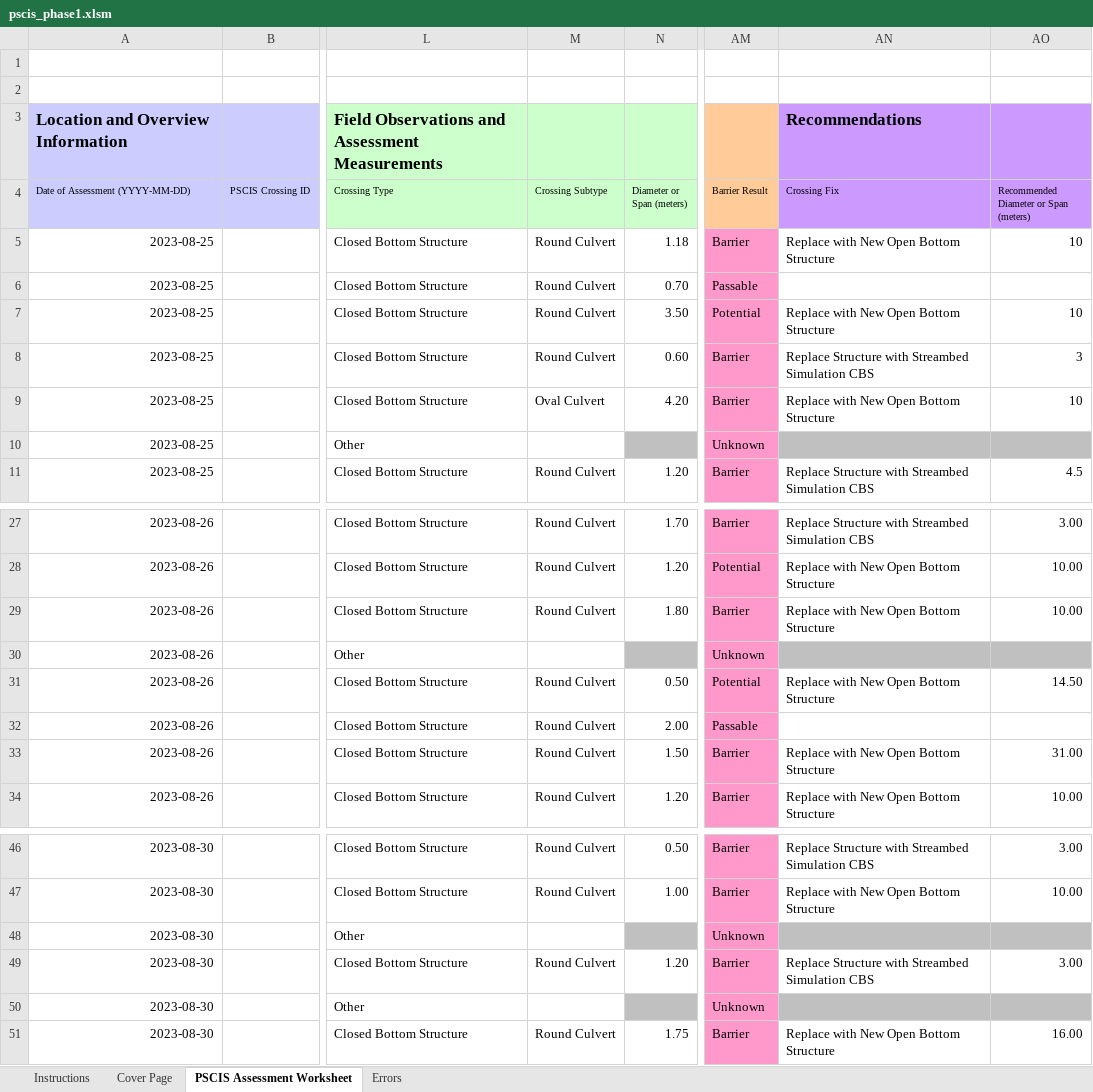
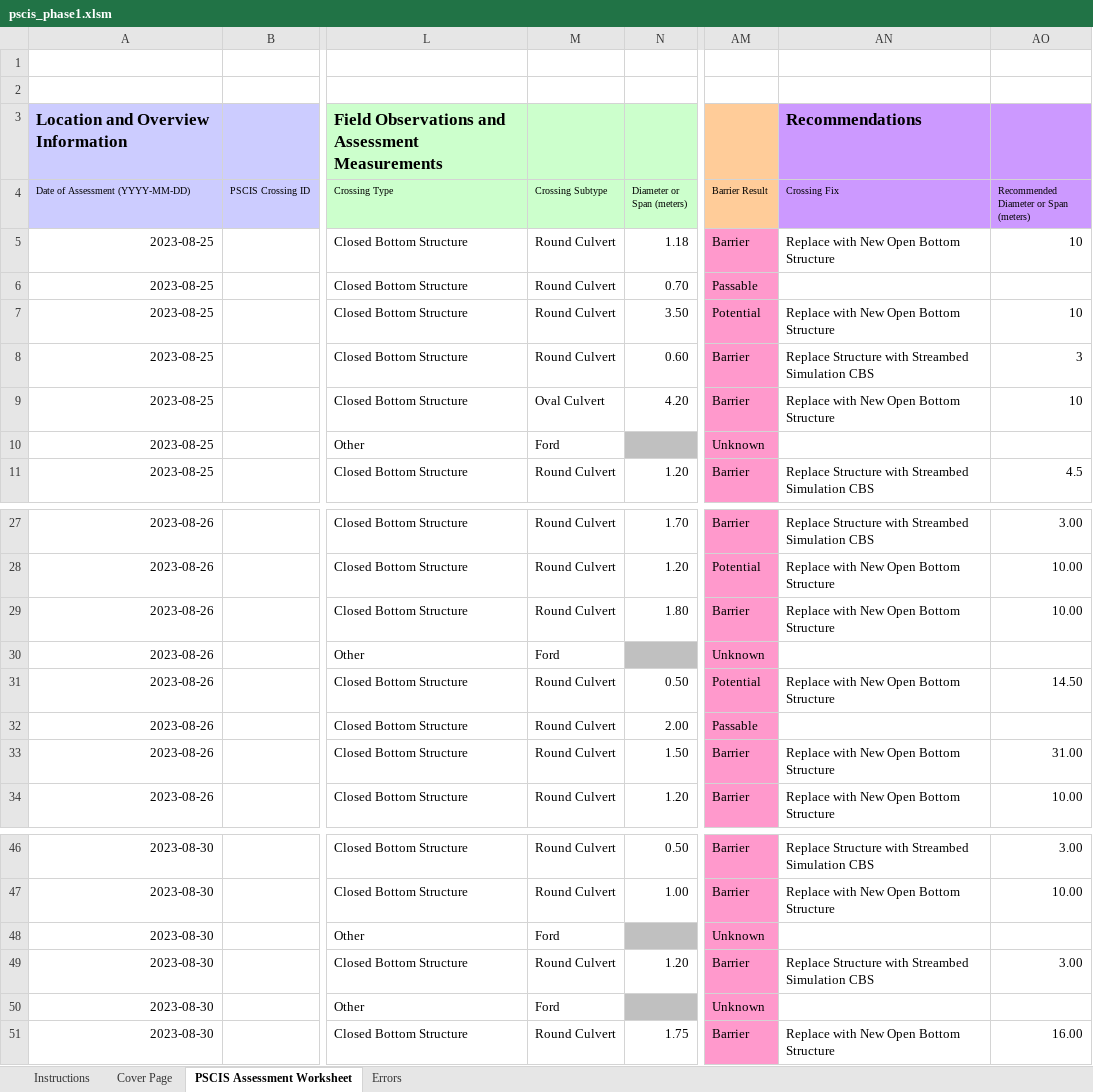
Before and after one commit to lucy-schick/fish_passage_peace_2023_reporting, an Excel workbook: data/pscis_phase1.xlsm, sheet PSCIS Assessment Worksheet, drawn as a sheet; only a part is shown, gaps mark what is left out; values as stored, in another font and other column widths than the file's, no borders; charts and pictures and conditional formats not drawn; the diff names each change by its address in the sheet, - before the commit and + after, or states it on an @@ line.

Commit message:
added ford names, did not re populate after copy and paste

```diff
--- a/data/pscis_phase1.xlsm (sheet PSCIS Assessment Worksheet)
+++ b/data/pscis_phase1.xlsm (sheet PSCIS Assessment Worksheet)
-M10 (Crossing Subtype): (empty)
+M10 (Crossing Subtype): Ford
-AN10:AO10 fill: #C0C0C0
+AN10:AO10 fill: none
-M30 (Crossing Subtype): (empty)
+M30 (Crossing Subtype): Ford
-AN30:AO30 fill: #C0C0C0
+AN30:AO30 fill: none
-M48 (Crossing Subtype): (empty)
+M48 (Crossing Subtype): Ford
-AN48:AO48 fill: #C0C0C0
+AN48:AO48 fill: none
-M50 (Crossing Subtype): (empty)
+M50 (Crossing Subtype): Ford
-AN50:AO50 fill: #C0C0C0
+AN50:AO50 fill: none
```
Also changed, not shown: 1 other file.
